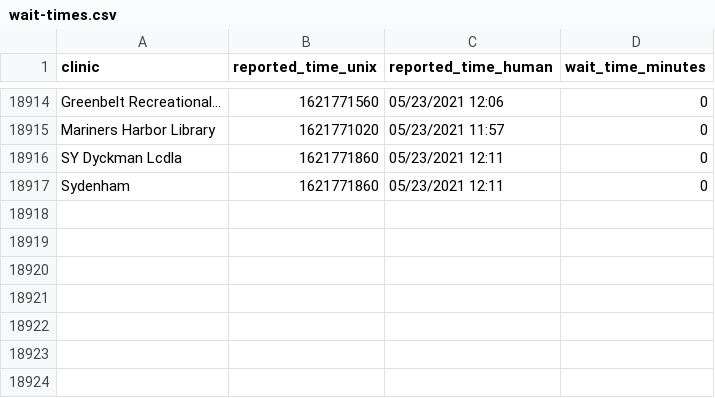
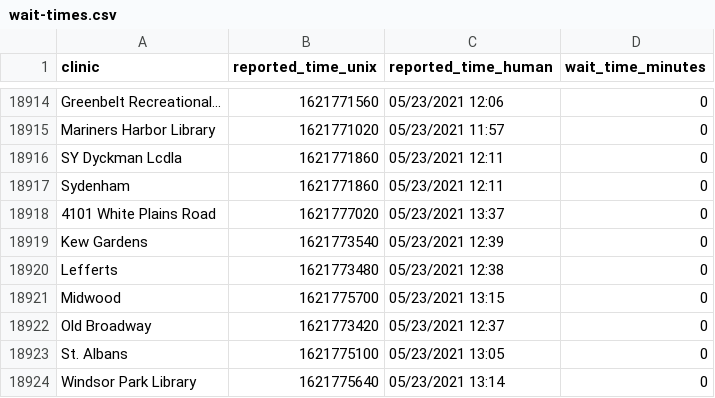
Before and after one commit to astoria-tech/nyc-covid19-testing-wait-times, a CSV file: wait-times.csv, drawn as a sheet; only a part is shown, gaps mark what is left out; the diff names each change by its address in the sheet, - before the commit and + after, or states it on an @@ line.

Commit message:
Latest wait times

```diff
--- a/wait-times.csv
+++ b/wait-times.csv
+row 18918: 4101 White Plains Road | 1621777020 | 05/23/2021 13:37 | 0
+row 18919: Kew Gardens | 1621773540 | 05/23/2021 12:39 | 0
+row 18920: Lefferts | 1621773480 | 05/23/2021 12:38 | 0
+row 18921: Midwood | 1621775700 | 05/23/2021 13:15 | 0
+row 18922: Old Broadway | 1621773420 | 05/23/2021 12:37 | 0
+row 18923: St. Albans | 1621775100 | 05/23/2021 13:05 | 0
+row 18924: Windsor Park Library | 1621775640 | 05/23/2021 13:14 | 0
```
